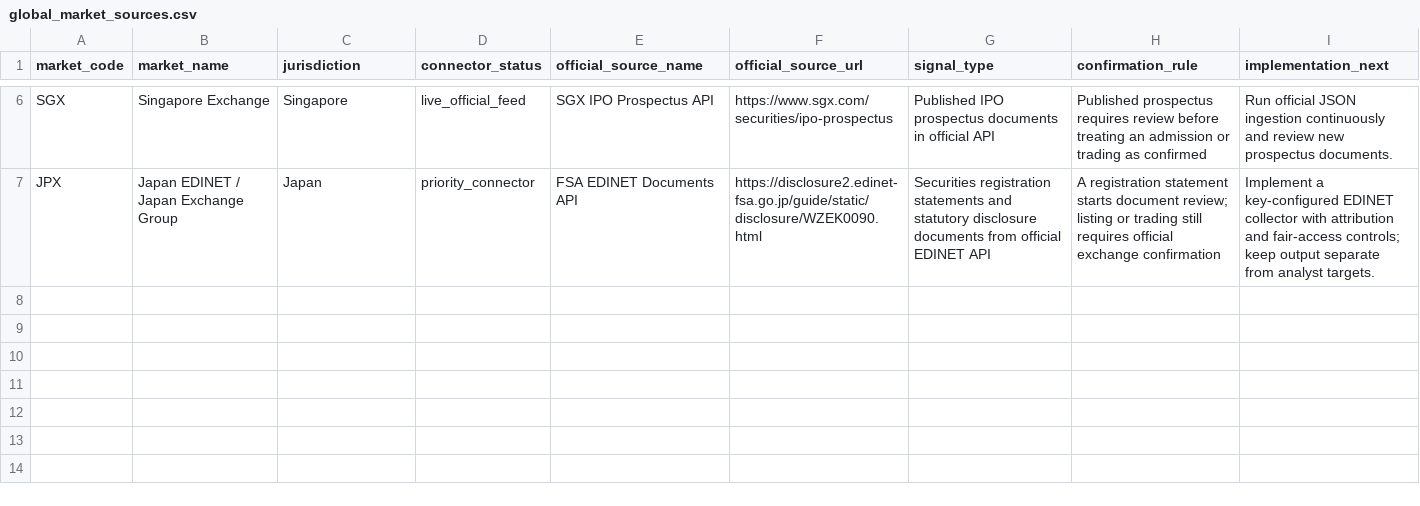
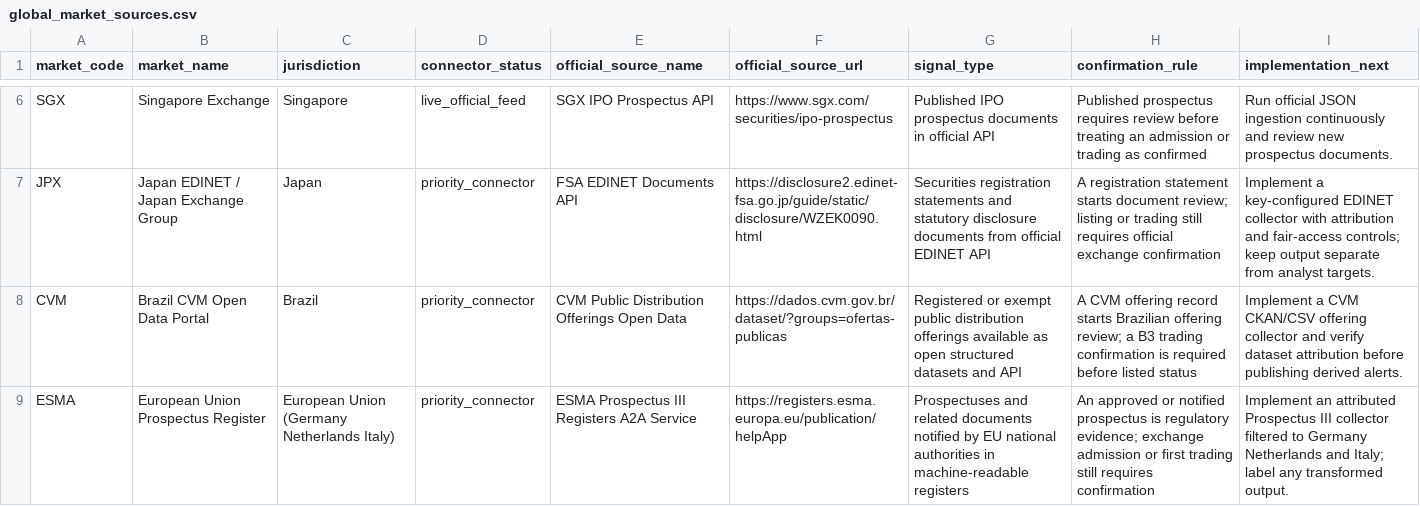
Before and after one commit to maverickgtm/marketwitness, a CSV file: data/samples/global_market_sources.csv, drawn as a sheet; only a part is shown, gaps mark what is left out; the diff names each change by its address in the sheet, - before the commit and + after, or states it on an @@ line.

Commit message:
Map Brazil and EU prospectus sources

```diff
--- a/data/samples/global_market_sources.csv
+++ b/data/samples/global_market_sources.csv
+row 8: CVM | Brazil CVM Open Data Portal | Brazil | priority_connector | CVM Public Distribution Offerings Open Data | https://dados.cvm.gov.br/dataset/?groups=ofertas-publicas | Registered or exempt public distribution offerings available as open structured datasets and API | A CVM offering record starts Brazilian offering review; a B3 trading confirmation is required before listed status | Implement a CVM CKAN/CSV offering collector and verify dataset attribution before publishing derived alerts.
+row 9: ESMA | European Union Prospectus Register | European Union (Germany Netherlands Italy) | priority_connector | ESMA Prospectus III Registers A2A Service | https://registers.esma.europa.eu/publication/helpApp | Prospectuses and related documents notified by EU national authorities in machine-readable registers | An approved or notified prospectus is regulatory evidence; exchange admission or first trading still requires confirmation | Implement an attributed Prospectus III collector filtered to Germany Netherlands and Italy; label any transformed output.
```
Also changed, not shown: 7 other files.
